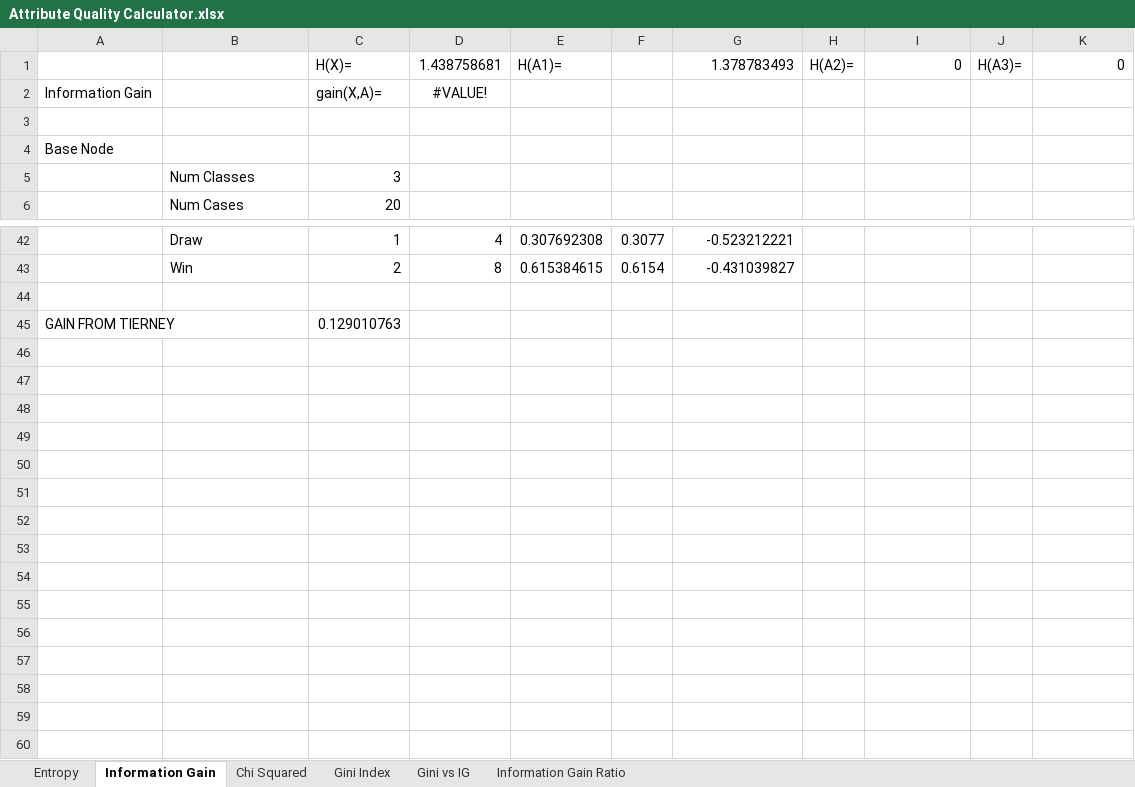
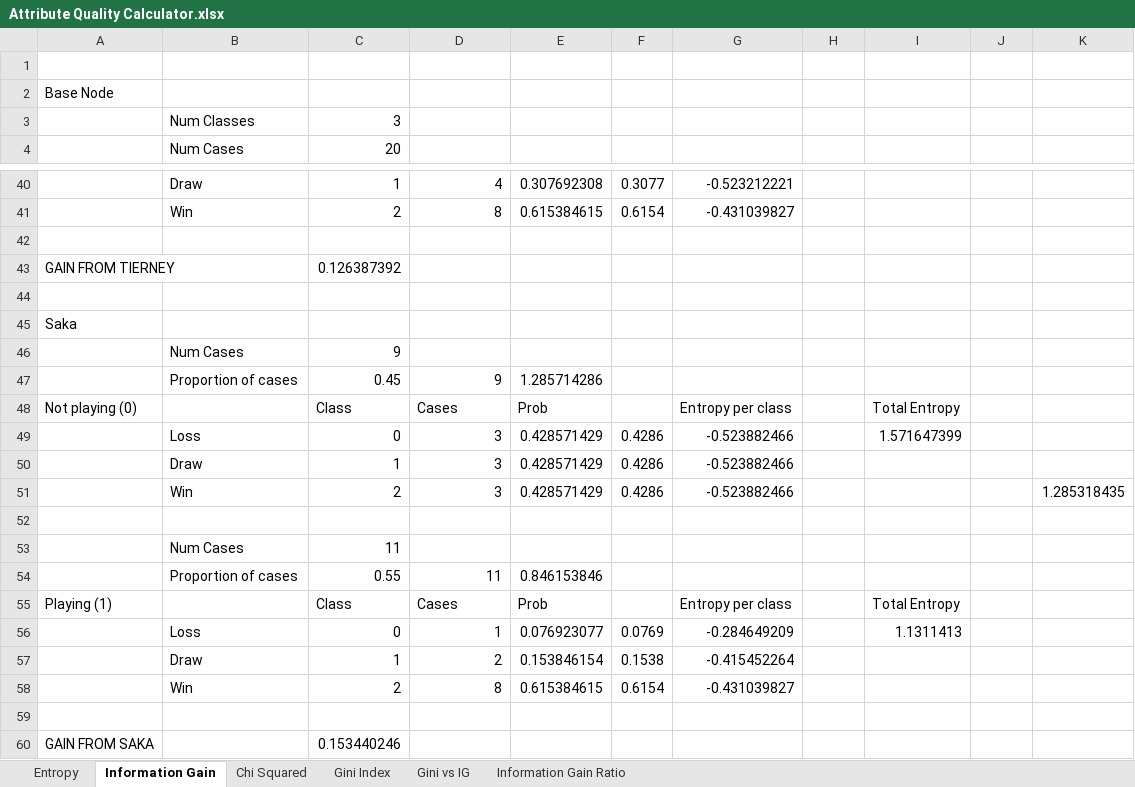
Before and after one commit to time-series-machine-learning/tsml-java, an Excel workbook: src/main/java/ml6002b2022/week2_demo/Attribute Quality Calculator.xlsx, sheet Information Gain, drawn as a sheet; only a part is shown, gaps mark what is left out; values as stored, in another font and other column widths than the file's, no borders; removed rows and columns are numbered as before the commit, all else as after; the diff covers the shown part only; the diff names each change by its address in the sheet, - before the commit and + after, or states it on an @@ line.

Commit message:
end demo week 2

```diff
--- a/src/main/java/ml6002b2022/week2_demo/Attribute Quality Calculator.xlsx (sheet Information Gain)
+++ b/src/main/java/ml6002b2022/week2_demo/Attribute Quality Calculator.xlsx (sheet Information Gain)
-row 1:  |  | H(X)= | 1.438758681 | H(A1)= |  | 1.378783493 | H(A2)= | 0 | H(A3)= | 0
-row 2: Information Gain |  | gain(X,A)= | #VALUE!
-C43: 0.129010763
+C43: 0.126387392
+row 44: (empty)
+row 45: Saka
+row 46:  | Num Cases | 9
+row 47:  | Proportion of cases | 0.45 | 9 | 1.285714286
+row 48: Not playing (0) |  | Class | Cases | Prob |  | Entropy per class |  | Total Entropy
+row 49:  | Loss | 0 | 3 | 0.428571429 | 0.4286 | -0.523882466 |  | 1.571647399
+row 50:  | Draw | 1 | 3 | 0.428571429 | 0.4286 | -0.523882466
+row 51:  | Win | 2 | 3 | 0.428571429 | 0.4286 | -0.523882466 |  |  |  | 1.285318435
+row 52: (empty)
+row 53:  | Num Cases | 11
+row 54:  | Proportion of cases | 0.55 | 11 | 0.846153846
+row 55: Playing (1) |  | Class | Cases | Prob |  | Entropy per class |  | Total Entropy
+row 56:  | Loss | 0 | 1 | 0.076923077 | 0.0769 | -0.284649209 |  | 1.1311413
+row 57:  | Draw | 1 | 2 | 0.153846154 | 0.1538 | -0.415452264
+row 58:  | Win | 2 | 8 | 0.615384615 | 0.6154 | -0.431039827
+row 59: (empty)
+row 60: GAIN FROM SAKA |  | 0.153440246
```
Also changed, not shown: 1 added row, 1 removed row and 10 edited cells elsewhere in this sheet, formulas that keep their value, 5 other files.
